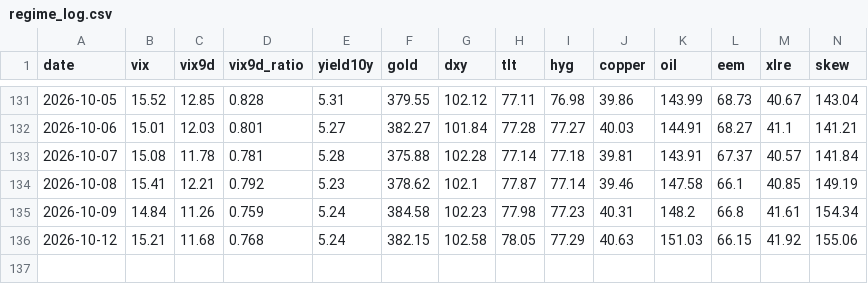
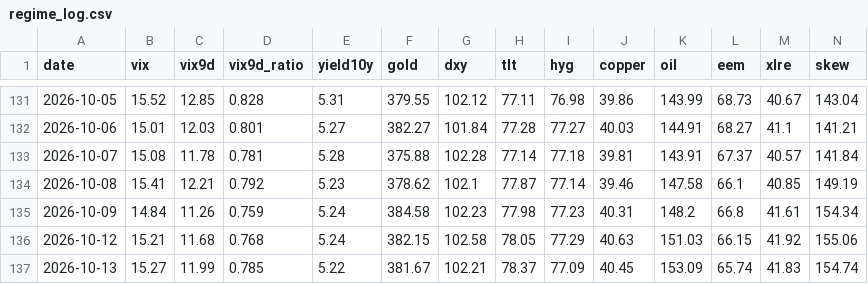
Before and after one commit to one7rade-byte/gex-tracker, a CSV file: regime_log.csv, drawn as a sheet; only a part is shown, gaps mark what is left out; rows hold the shown columns only; the diff names each change by its address in the sheet, - before the commit and + after, or states it on an @@ line.

```diff
--- a/regime_log.csv
+++ b/regime_log.csv
+row 137: 2026-10-13 | 15.27 | 11.99 | 0.785 | 5.22 | 381.67 | 102.21 | 78.37 | 77.09 | 40.45 | 153.09 | 65.74 | 41.83 | 154.74
```
Also changed, not shown: gex_log.csv.
